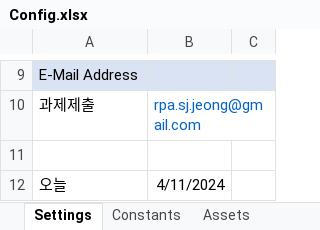
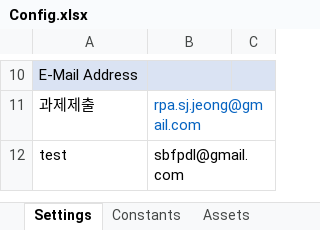
Before and after one commit to sbzkdl/RPA_TicketRanking, an Excel workbook: Data/Config.xlsx, sheet Settings, drawn as a sheet; only a part is shown, gaps mark what is left out; values as stored, in another font and other column widths than the file's, no borders; removed rows and columns are numbered as before the commit, all else as after; the diff covers the shown part only; the diff names each change by its address in the sheet, - before the commit and + after, or states it on an @@ line.

```diff
--- a/Data/Config.xlsx (sheet Settings)
+++ b/Data/Config.xlsx (sheet Settings)
-row 12: (empty)
+row 12: test | sbfpdl@gmail.com
-row 12: 오늘 | 4/11/2024
```
Also changed, not shown: 3 added rows elsewhere in this sheet, 10 other files.
